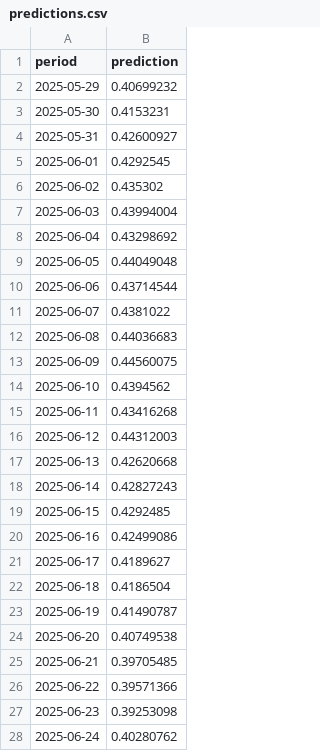
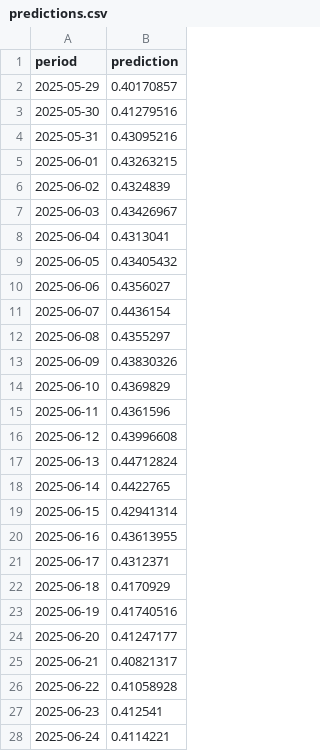
Before and after one commit to AlvinHarist/project_aic, a CSV file: predictions.csv, drawn as a sheet; only a part is shown; the diff covers the shown part only.

Commit message:
ganti ke model yang predict 60 hari

```diff
--- a/predictions.csv
+++ b/predictions.csv
@@ -1,28 +1,28 @@
 period,prediction
-2025-05-29,0.40699232
-2025-05-30,0.4153231
-2025-05-31,0.42600927
-2025-06-01,0.4292545
-2025-06-02,0.435302
-2025-06-03,0.43994004
-2025-06-04,0.43298692
-2025-06-05,0.44049048
-2025-06-06,0.43714544
-2025-06-07,0.4381022
-2025-06-08,0.44036683
-2025-06-09,0.44560075
-2025-06-10,0.4394562
-2025-06-11,0.43416268
-2025-06-12,0.44312003
-2025-06-13,0.42620668
-2025-06-14,0.42827243
-2025-06-15,0.4292485
-2025-06-16,0.42499086
-2025-06-17,0.4189627
-2025-06-18,0.4186504
-2025-06-19,0.41490787
-2025-06-20,0.40749538
-2025-06-21,0.39705485
-2025-06-22,0.39571366
-2025-06-23,0.39253098
-2025-06-24,0.40280762
+2025-05-29,0.40170857
+2025-05-30,0.41279516
+2025-05-31,0.43095216
+2025-06-01,0.43263215
+2025-06-02,0.4324839
+2025-06-03,0.43426967
+2025-06-04,0.4313041
+2025-06-05,0.43405432
+2025-06-06,0.4356027
+2025-06-07,0.4436154
+2025-06-08,0.4355297
+2025-06-09,0.43830326
+2025-06-10,0.4369829
+2025-06-11,0.4361596
+2025-06-12,0.43996608
+2025-06-13,0.44712824
+2025-06-14,0.4422765
+2025-06-15,0.42941314
+2025-06-16,0.43613955
+2025-06-17,0.4312371
+2025-06-18,0.4170929
+2025-06-19,0.41740516
+2025-06-20,0.41247177
+2025-06-21,0.40821317
+2025-06-22,0.41058928
+2025-06-23,0.412541
+2025-06-24,0.4114221
```
Also changed, not shown: 30 added rows and 3 edited cells elsewhere in this file, 3 other files.
